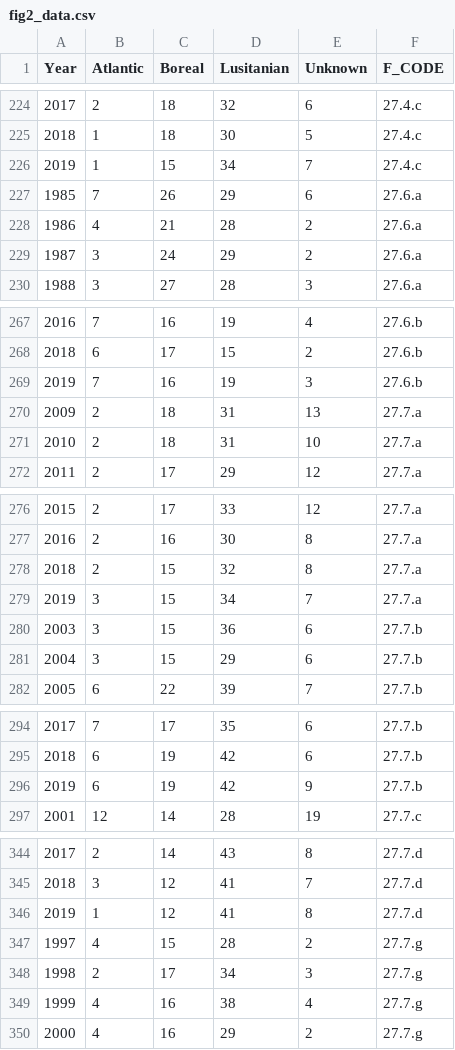
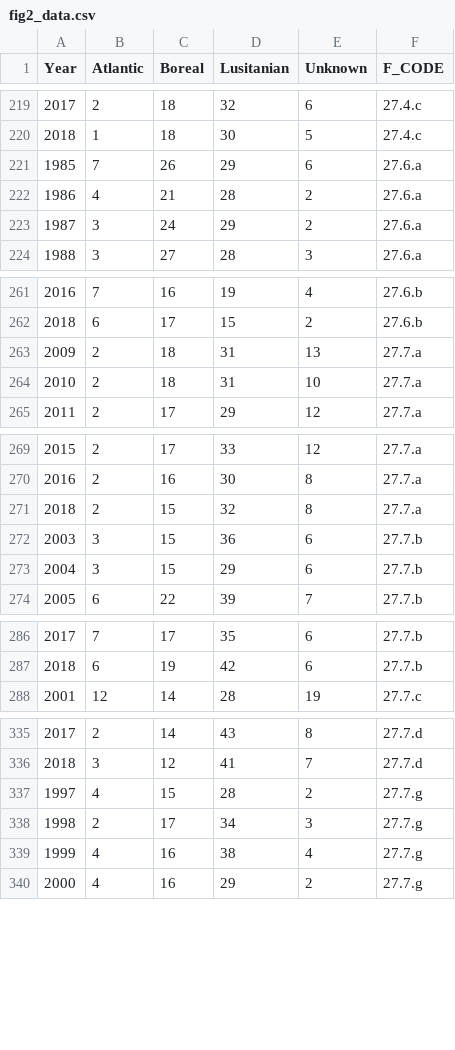
Before and after one commit to ices-taf/2020_ETC_fish-distribution-indicator, a CSV file: output/fig2_data.csv, drawn as a sheet; only a part is shown, gaps mark what is left out; removed rows and columns are numbered as before the commit, all else as after; the diff covers the shown part only; the diff names each change by its address in the sheet, - before the commit and + after, or states it on an @@ line.

```diff
--- a/output/fig2_data.csv
+++ b/output/fig2_data.csv
-row 226: 2019 | 1 | 15 | 34 | 7 | 27.4.c
-row 269: 2019 | 7 | 16 | 19 | 3 | 27.6.b
-row 279: 2019 | 3 | 15 | 34 | 7 | 27.7.a
-row 296: 2019 | 6 | 19 | 42 | 9 | 27.7.b
-row 346: 2019 | 1 | 12 | 41 | 8 | 27.7.d
```
Also changed, not shown: 2 added rows, 14 removed rows and 26 edited cells elsewhere in this file, output/fig3_data.csv, 1 other file.
